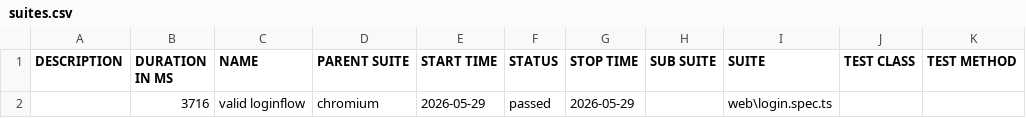
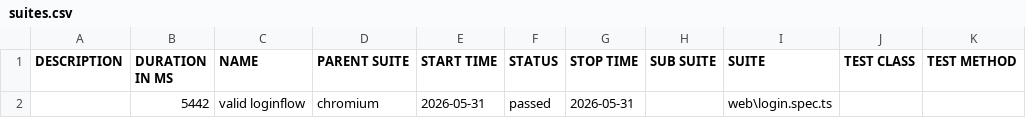
Before and after one commit to Praveenkathiravan/playwright-e2e-web-api--automation-ecom, a CSV file: allure-report/data/suites.csv, drawn as a sheet.

```diff
--- a/allure-report/data/suites.csv
+++ b/allure-report/data/suites.csv
@@ -1,2 +1,2 @@
 "DESCRIPTION","DURATION IN MS","NAME","PARENT SUITE","START TIME","STATUS","STOP TIME","SUB SUITE","SUITE","TEST CLASS","TEST METHOD"
-"","3716","valid loginflow","chromium","2026-05-29","passed","2026-05-29","","web\login.spec.ts","",""
+"","5442","valid loginflow","chromium","2026-05-31","passed","2026-05-31","","web\login.spec.ts","",""
```
Also changed, not shown: 23 other files.
